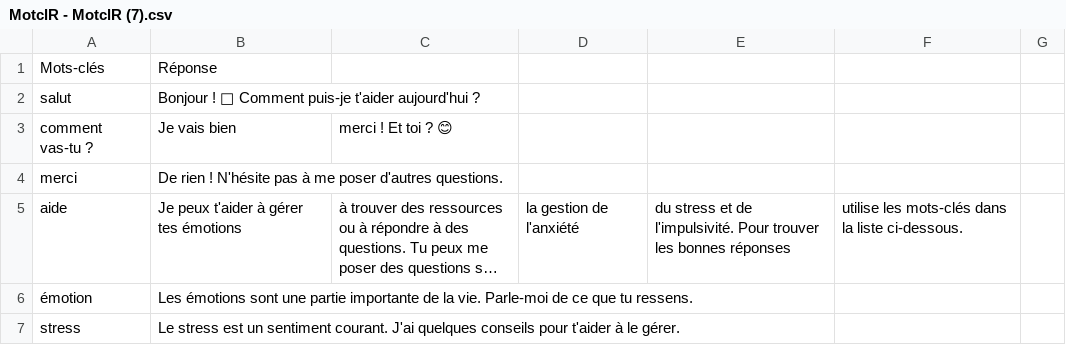
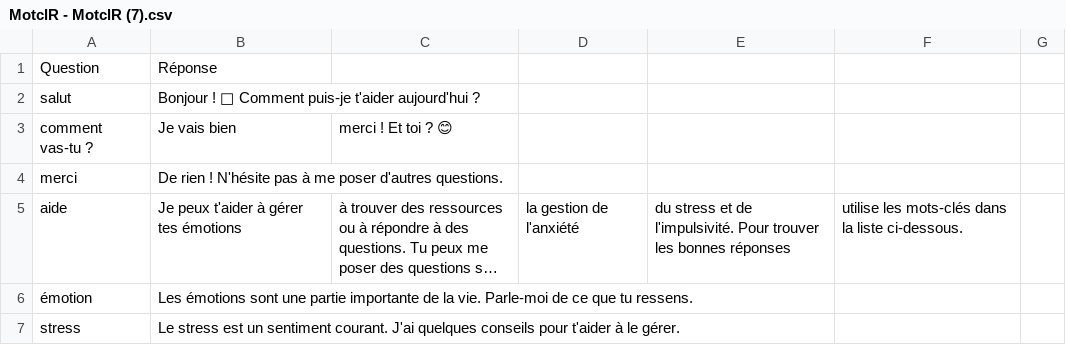
Before and after one commit to vitor164/chat, a CSV file: MotclR - MotclR (7).csv, drawn as a sheet; only a part is shown; long unchanged cells end in ….

Commit message:
Update MotclR - MotclR (7).csv

```diff
--- a/MotclR - MotclR (7).csv
+++ b/MotclR - MotclR (7).csv
@@ -1,2 +1,2 @@
-Mots-clés ,Réponse,,,,,
+Question ,Réponse,,,,,
 salut,Bonjour ! 👋 Comment puis-je t'aider aujourd'hui ?,,,,,
```
